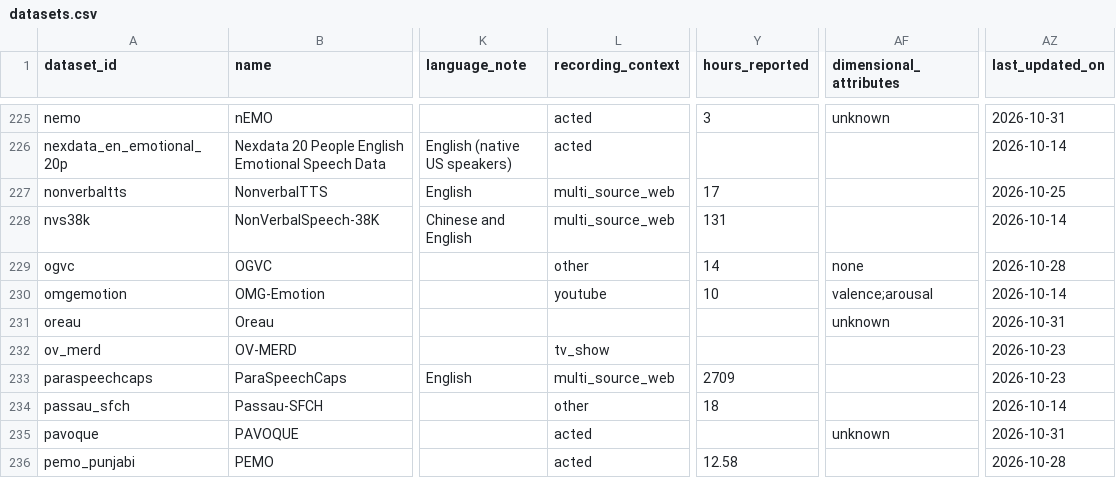
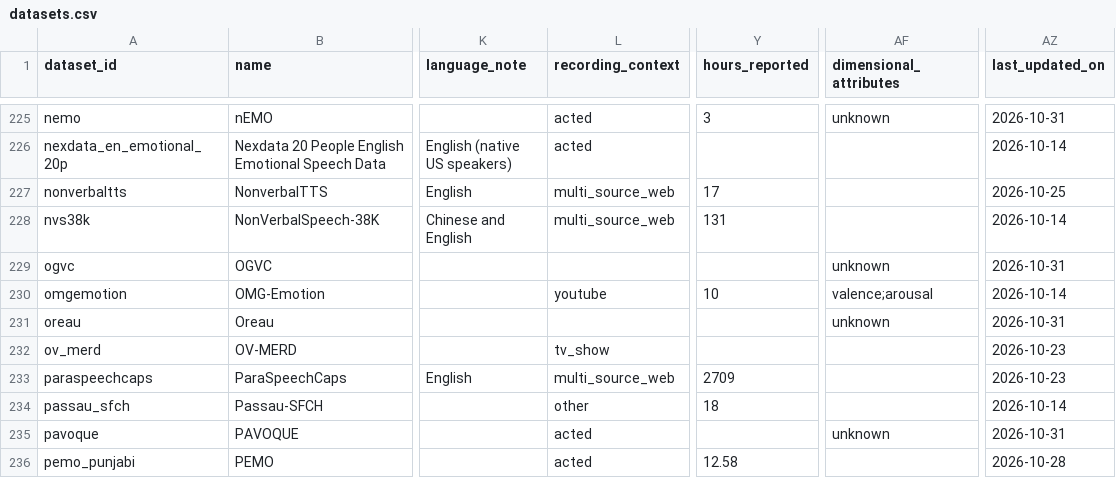
Before and after one commit to itoten/ser_dataset_db, a CSV file: data/datasets.csv, drawn as a sheet; only a part is shown, gaps mark what is left out; the diff names each change by its address in the sheet, - before the commit and + after, or states it on an @@ line.

```diff
--- a/data/datasets.csv
+++ b/data/datasets.csv
-L229 (recording_context): other
+L229 (recording_context): (empty)
-Y229 (hours_reported): 14
+Y229 (hours_reported): (empty)
-AF229 (dimensional_attributes): none
+AF229 (dimensional_attributes): unknown
-AZ229 (last_updated_on): 2026-10-28
+AZ229 (last_updated_on): 2026-10-31
```
Also changed, not shown: views/datasets_wide.csv, 1 other file.
